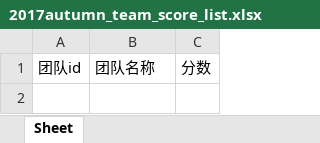
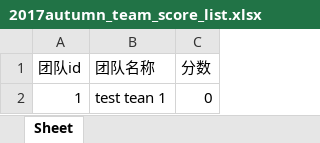
Before and after one commit to AllenZYoung/Uranus, an Excel workbook: resource/reports/teamScores/2017autumn_team_score_list.xlsx, sheet Sheet, drawn as a sheet; values as stored, in another font and other column widths than the file's, no borders; the diff names each change by its address in the sheet, - before the commit and + after, or states it on an @@ line.

```diff
--- a/resource/reports/teamScores/2017autumn_team_score_list.xlsx (sheet Sheet)
+++ b/resource/reports/teamScores/2017autumn_team_score_list.xlsx (sheet Sheet)
+row 2: 1 | test tean 1 | 0
```
Also changed, not shown: resource/reports/stuScores/2017autumn_stu_score_list.xlsx, 6 other files.
